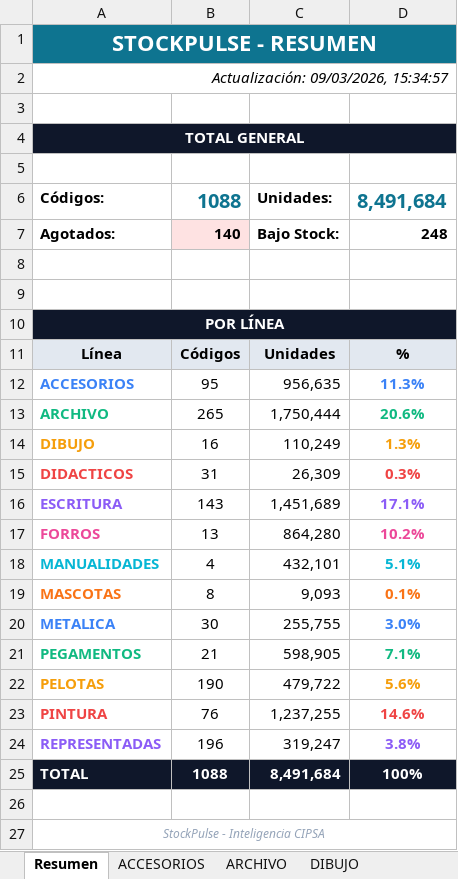
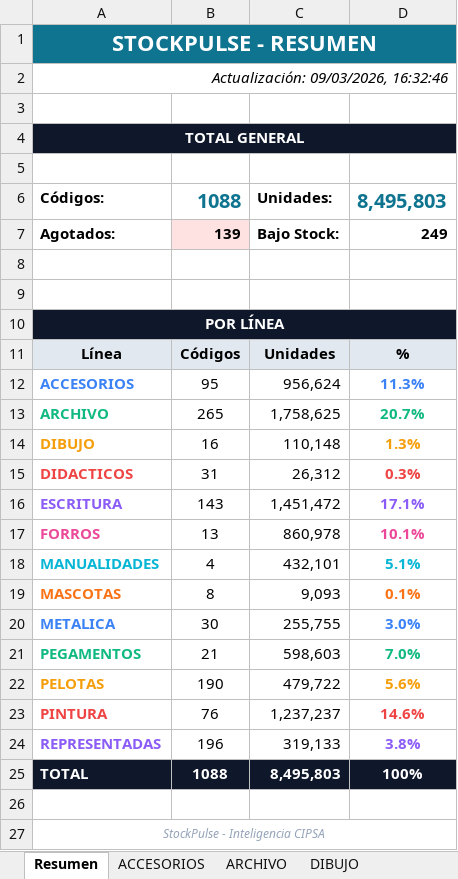
Before and after one commit to carloscus/Stock_Reporter, an Excel workbook: frontend/public/reports/StockPulse_TODOS.xlsx, sheet Resumen, drawn as a sheet; values as stored, in another font and other column widths than the file's, no borders; the diff names each change by its address in the sheet, - before the commit and + after, or states it on an @@ line.

```diff
--- a/frontend/public/reports/StockPulse_TODOS.xlsx (sheet Resumen)
+++ b/frontend/public/reports/StockPulse_TODOS.xlsx (sheet Resumen)
-A2: Actualización: 09/03/2026, 15:34:57
+A2: Actualización: 09/03/2026, 16:32:46
-D6: 8,491,684
+D6: 8,495,803
-B7: 140
+B7: 139
-D7: 248
+D7: 249
-C12: 956,635
+C12: 956,624
-C13: 1,750,444
+C13: 1,758,625
-D13: 20.6%
+D13: 20.7%
-C14: 110,249
+C14: 110,148
-C15: 26,309
+C15: 26,312
-C16: 1,451,689
+C16: 1,451,472
-C17: 864,280
+C17: 860,978
-D17: 10.2%
+D17: 10.1%
-C21: 598,905
+C21: 598,603
-D21: 7.1%
+D21: 7.0%
-C23: 1,237,255
+C23: 1,237,237
-C24: 319,247
+C24: 319,133
-C25: 8,491,684
+C25: 8,495,803
```
Also changed, not shown: sheet ARCHIVO, sheet ESCRITURA, sheet FORROS, sheet PINTURA, sheet DIDACTICOS, sheet REPRESENTADAS, 3 more sheets, frontend/public/reports/StockPulse_ESCOLAR.xlsx, frontend/public/reports/StockPulse_REPRESENTADAS.xlsx, 7 other files.
